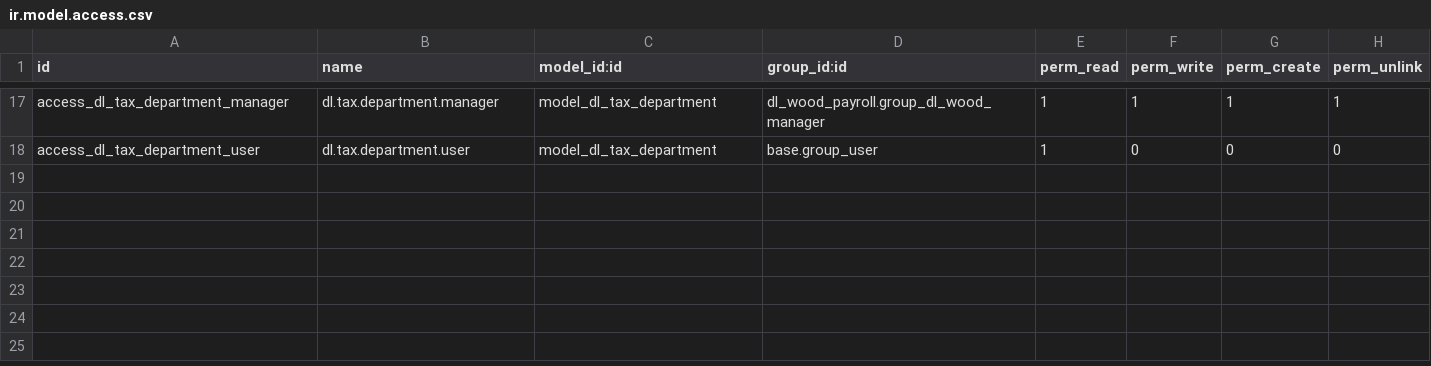
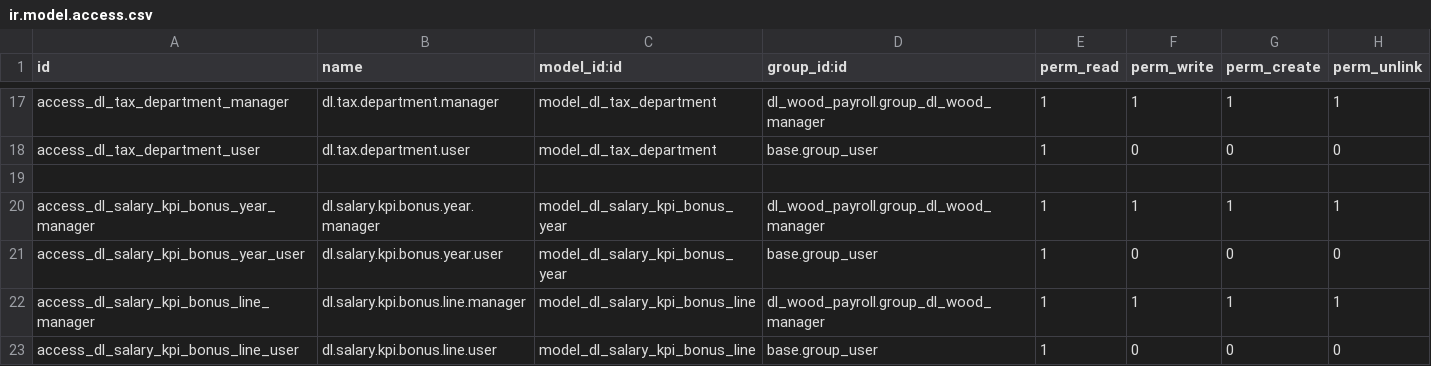
Before and after one commit to sonzai8/odoo, a CSV file: my_custom_addons/dl_salary_kpi/security/ir.model.access.csv, drawn as a sheet; only a part is shown, gaps mark what is left out; the diff names each change by its address in the sheet, - before the commit and + after, or states it on an @@ line.

```diff
--- a/my_custom_addons/dl_salary_kpi/security/ir.model.access.csv
+++ b/my_custom_addons/dl_salary_kpi/security/ir.model.access.csv
+row 19: (empty)
+row 20: access_dl_salary_kpi_bonus_year_manager | dl.salary.kpi.bonus.year.manager | model_dl_salary_kpi_bonus_year | dl_wood_payroll.group_dl_wood_manager | 1 | 1 | 1 | 1
+row 21: access_dl_salary_kpi_bonus_year_user | dl.salary.kpi.bonus.year.user | model_dl_salary_kpi_bonus_year | base.group_user | 1 | 0 | 0 | 0
+row 22: access_dl_salary_kpi_bonus_line_manager | dl.salary.kpi.bonus.line.manager | model_dl_salary_kpi_bonus_line | dl_wood_payroll.group_dl_wood_manager | 1 | 1 | 1 | 1
+row 23: access_dl_salary_kpi_bonus_line_user | dl.salary.kpi.bonus.line.user | model_dl_salary_kpi_bonus_line | base.group_user | 1 | 0 | 0 | 0
```
Also changed, not shown: 7 other files.
